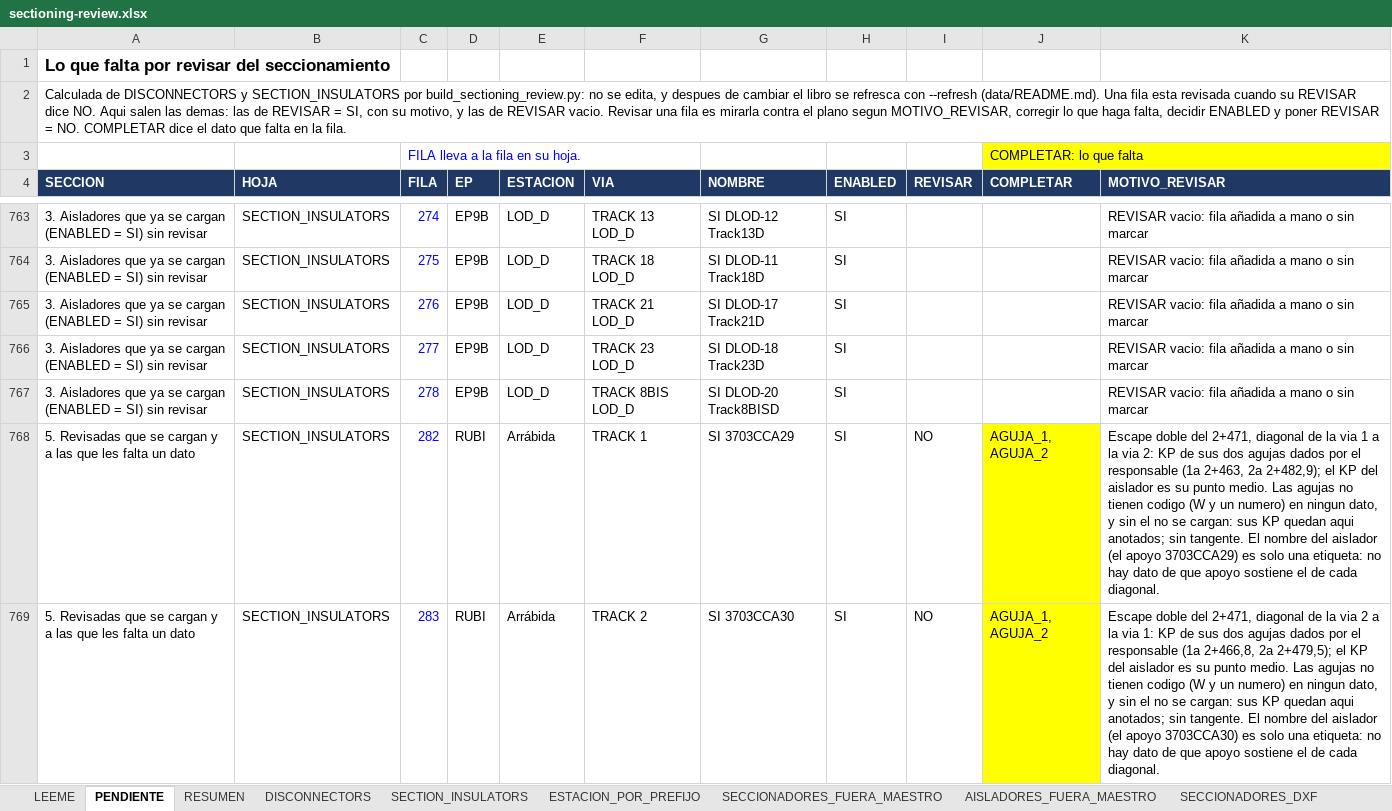
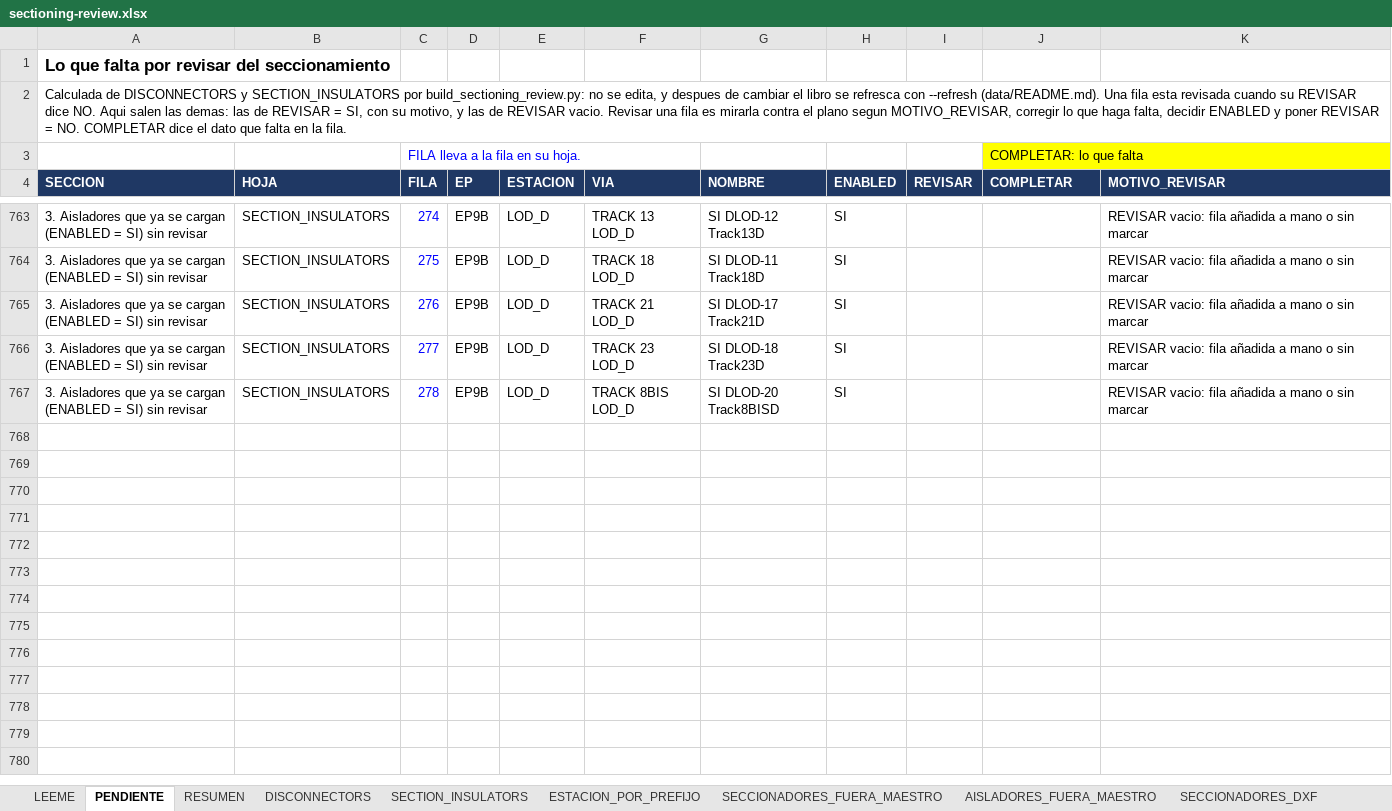
Before and after one commit to alexwarrior1991/mto-configuration, an Excel workbook: data/sectioning-review.xlsx, sheet PENDIENTE, drawn as a sheet; only a part is shown, gaps mark what is left out; values as stored, in another font and other column widths than the file's, no borders; the diff names each change by its address in the sheet, - before the commit and + after, or states it on an @@ line.

```diff
--- a/data/sectioning-review.xlsx (sheet PENDIENTE)
+++ b/data/sectioning-review.xlsx (sheet PENDIENTE)
-row 768: 5. Revisadas que se cargan y a las que les falta un dato | SECTION_INSULATORS | 282 | RUBI | Arrábida | TRACK 1 | SI 3703CCA29 | SI | NO | AGUJA_1, AGUJA_2 | Escape doble del 2+471, diagonal de la via 1 a la via 2: KP de sus dos agujas dados por el responsable (1a 2+463, 2a 2+482,9); el KP del aislador es su punto medio. Las agujas no tienen codigo (W y un numero) en ningun dato, y sin el no se cargan: sus KP quedan aqui anotados; sin tangente. El nombre del aislador (el apoyo 3703CCA29) es solo una etiqueta: no hay dato de que apoyo sostiene el de cada diagonal.
-row 769: 5. Revisadas que se cargan y a las que les falta un dato | SECTION_INSULATORS | 283 | RUBI | Arrábida | TRACK 2 | SI 3703CCA30 | SI | NO | AGUJA_1, AGUJA_2 | Escape doble del 2+471, diagonal de la via 2 a la via 1: KP de sus dos agujas dados por el responsable (1a 2+466,8, 2a 2+479,5); el KP del aislador es su punto medio. Las agujas no tienen codigo (W y un numero) en ningun dato, y sin el no se cargan: sus KP quedan aqui anotados; sin tangente. El nombre del aislador (el apoyo 3703CCA30) es solo una etiqueta: no hay dato de que apoyo sostiene el de cada diagonal.
```
Also changed, not shown: sheet SECTION_INSULATORS, sheet RESUMEN, 3 other files.
